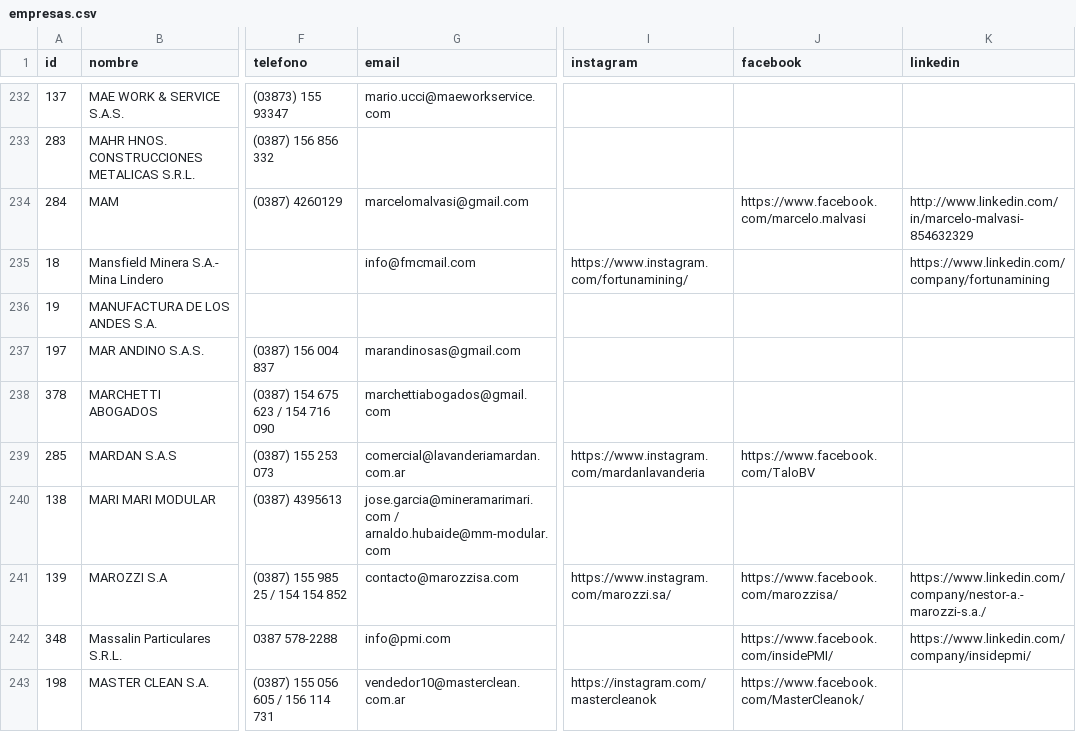
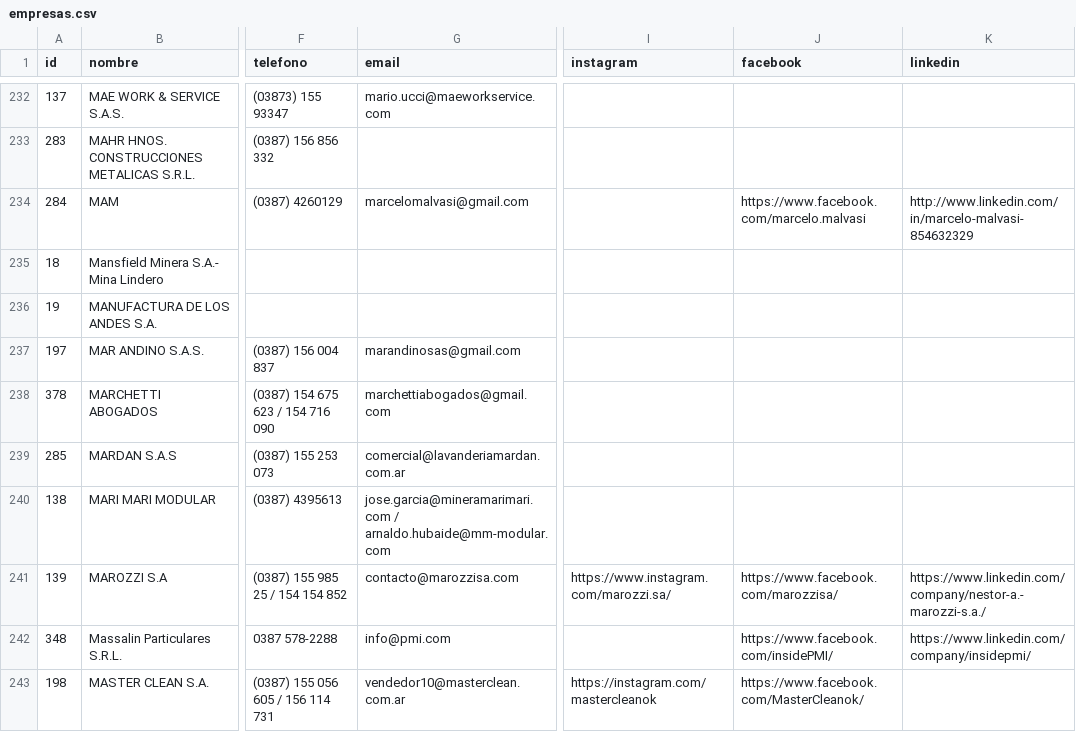
Before and after one commit to joaqu-coder/directorio-minero-salta, a CSV file: data/empresas.csv, drawn as a sheet; only a part is shown, gaps mark what is left out; the diff covers the shown part only; the diff names each change by its address in the sheet, - before the commit and + after, or states it on an @@ line.

```diff
--- a/data/empresas.csv
+++ b/data/empresas.csv
-G235 (email): info@fmcmail.com
+G235 (email): (empty)
-I235 (instagram): https://www.instagram.com/fortunamining/
+I235 (instagram): (empty)
-K235 (linkedin): https://www.linkedin.com/company/fortunamining
+K235 (linkedin): (empty)
-I239 (instagram): https://www.instagram.com/mardanlavanderia
+I239 (instagram): (empty)
-J239 (facebook): https://www.facebook.com/TaloBV
+J239 (facebook): (empty)
```
Also changed, not shown: 1 added row and 13 edited cells elsewhere in this file, data/cambios.csv, data/membresias.csv, 1 other file.
